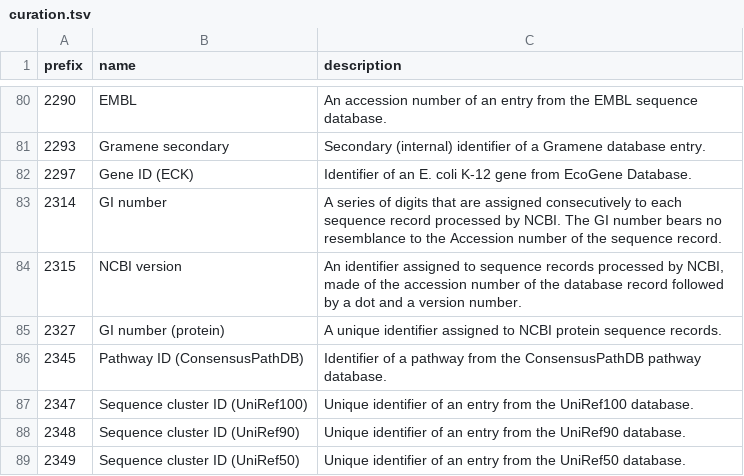
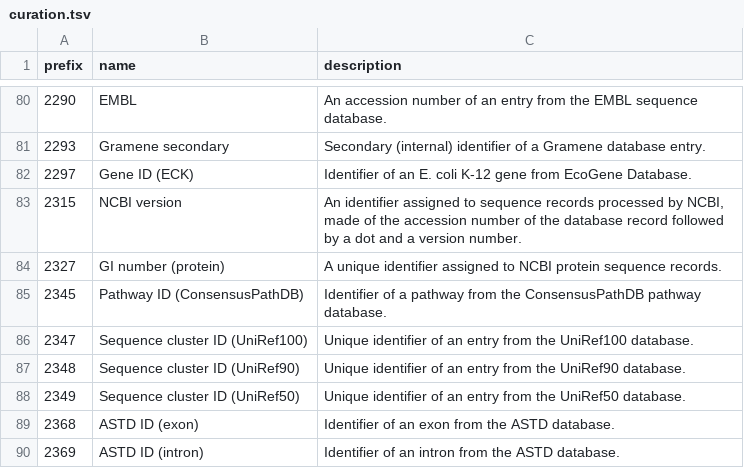
Before and after one commit to biopragmatics/bioregistry, a TSV file: src/bioregistry/data/external/edam/curation.tsv, drawn as a sheet; only a part is shown, gaps mark what is left out; the shorter side is filled out with more unchanged rows; the diff names each change by its address in the sheet, - before the commit and + after, or states it on an @@ line.

Commit message:
Add EDAM mapping for ncbi.gi

```diff
--- a/src/bioregistry/data/external/edam/curation.tsv
+++ b/src/bioregistry/data/external/edam/curation.tsv
-row 83: 2314 | GI number | A series of digits that are assigned consecutively to each sequence record processed by NCBI. The GI number bears no resemblance to the Accession number of the sequence record.
```
Also changed, not shown: 1 other file.
